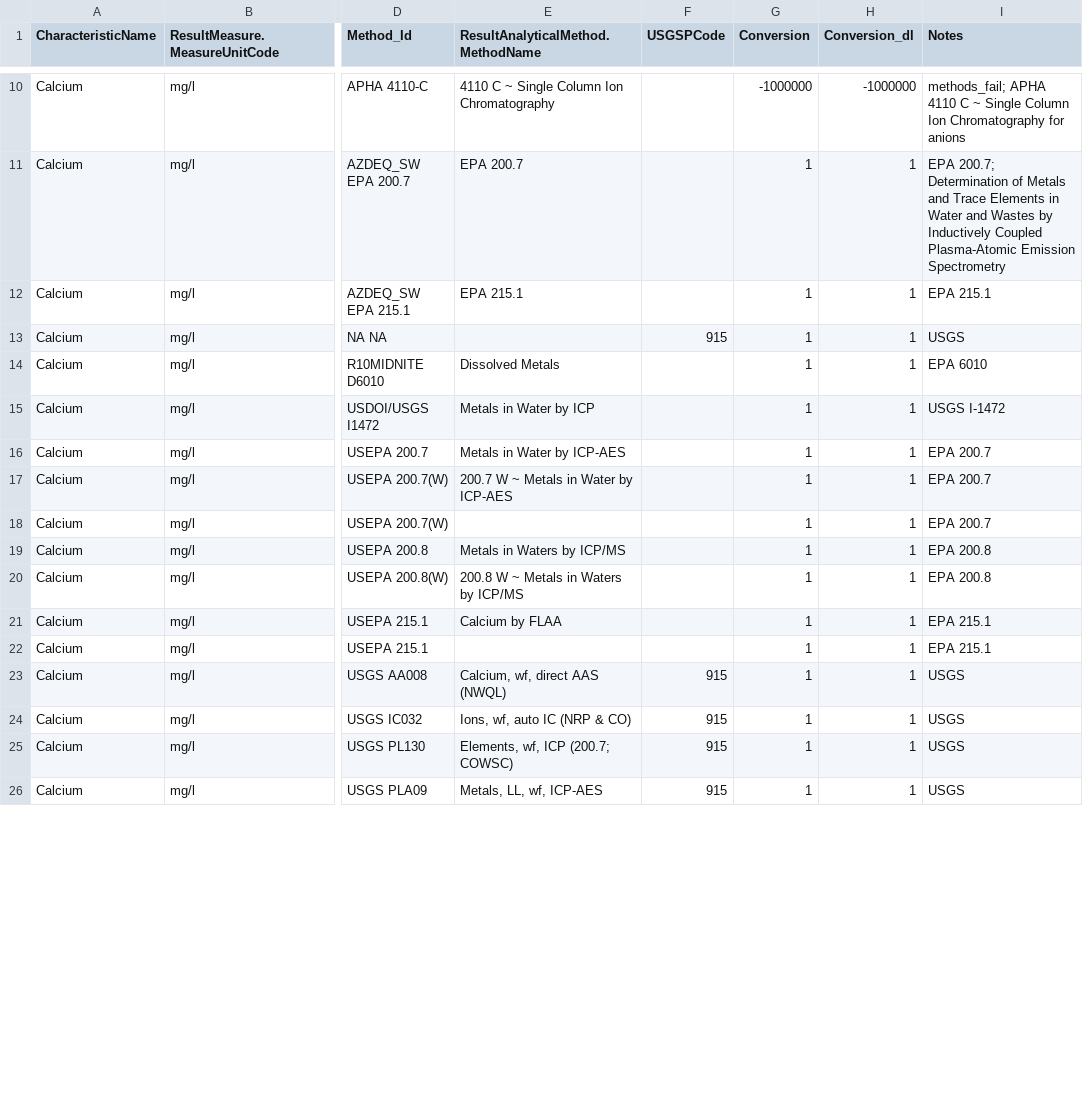
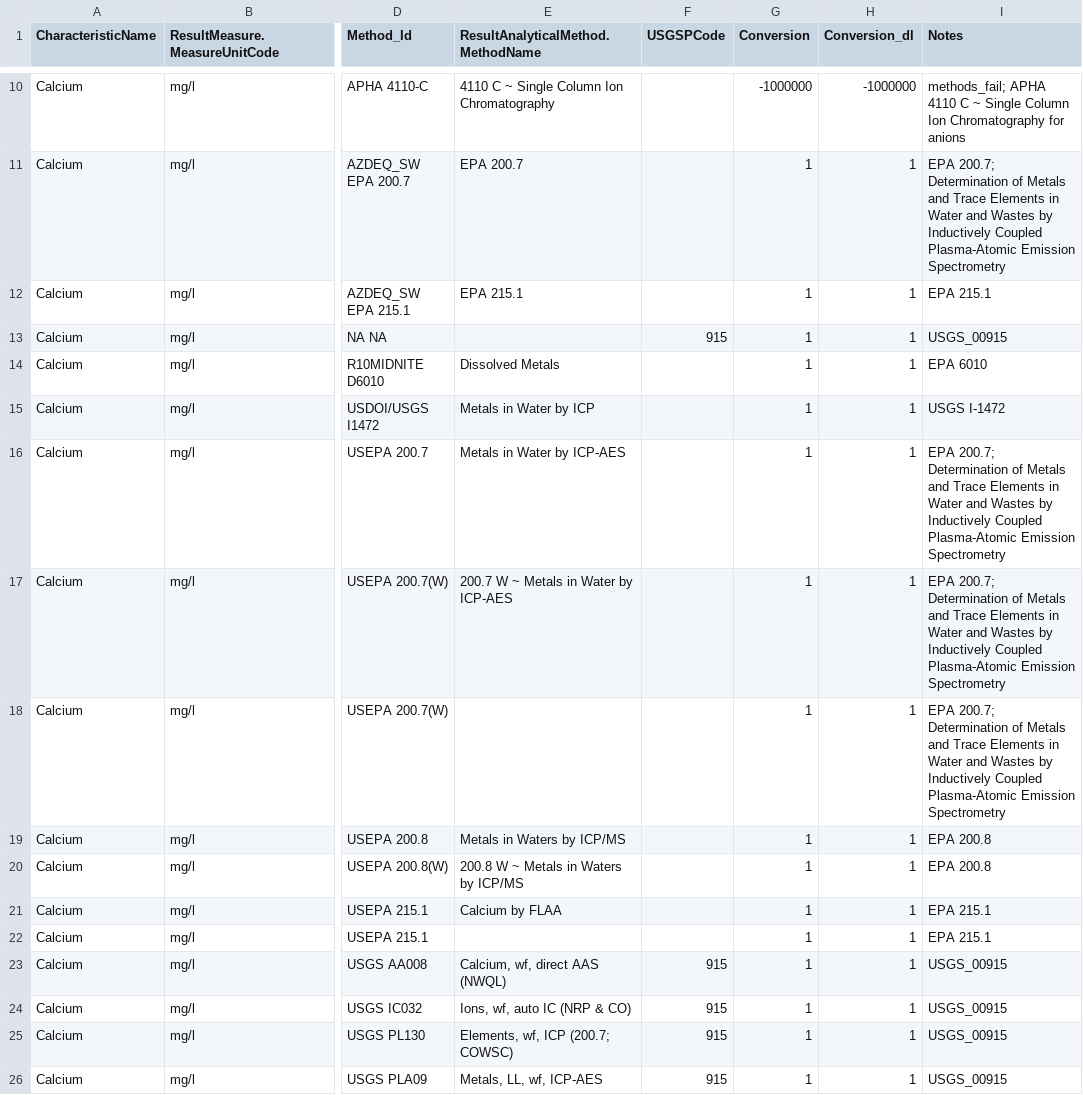
Before and after one commit to cont-limno/lagos_database, a CSV file: conversion_files/Calcium_Methods_Conversion.csv, drawn as a sheet; only a part is shown, gaps mark what is left out; the diff covers the shown part only; the diff names each change by its address in the sheet, - before the commit and + after, or states it on an @@ line.

```diff
--- a/conversion_files/Calcium_Methods_Conversion.csv
+++ b/conversion_files/Calcium_Methods_Conversion.csv
-I13 (Notes): USGS
+I13 (Notes): USGS_00915
-I16:I18 (Notes): EPA 200.7
+I16:I18 (Notes): EPA 200.7; Determination of Metals and Trace Elements in Water and Wastes by Inductively Coupled Plasma-Atomic Emission Spectrometry
-I23:I26 (Notes): USGS
+I23:I26 (Notes): USGS_00915
```
Also changed, not shown: 38 edited cells elsewhere in this file.
